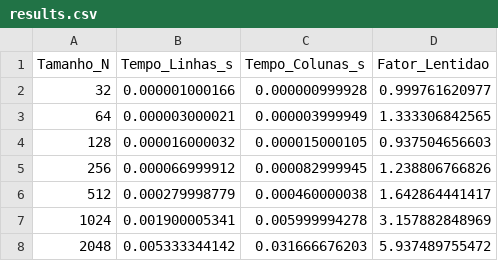
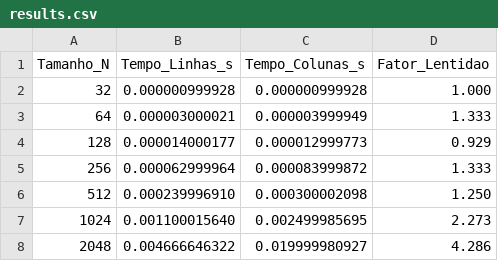
Before and after one commit to arleswasb/projeto_SD_01, a CSV file: results.csv, drawn as a sheet; the diff names each change by its address in the sheet, - before the commit and + after, or states it on an @@ line.

```diff
--- a/results.csv
+++ b/results.csv
-B2 (Tempo_Linhas_s): 0.000001000166
+B2 (Tempo_Linhas_s): 0.000000999928
-D2 (Fator_Lentidao): 0.999761620977
+D2 (Fator_Lentidao): 1.000
-D3 (Fator_Lentidao): 1.333306842565
+D3 (Fator_Lentidao): 1.333
-B4 (Tempo_Linhas_s): 0.000016000032
+B4 (Tempo_Linhas_s): 0.000014000177
-C4 (Tempo_Colunas_s): 0.000015000105
+C4 (Tempo_Colunas_s): 0.000012999773
-D4 (Fator_Lentidao): 0.937504656603
+D4 (Fator_Lentidao): 0.929
-B5 (Tempo_Linhas_s): 0.000066999912
+B5 (Tempo_Linhas_s): 0.000062999964
-C5 (Tempo_Colunas_s): 0.000082999945
+C5 (Tempo_Colunas_s): 0.000083999872
-D5 (Fator_Lentidao): 1.238806766826
+D5 (Fator_Lentidao): 1.333
-B6 (Tempo_Linhas_s): 0.000279998779
+B6 (Tempo_Linhas_s): 0.000239996910
-C6 (Tempo_Colunas_s): 0.000460000038
+C6 (Tempo_Colunas_s): 0.000300002098
-D6 (Fator_Lentidao): 1.642864441417
+D6 (Fator_Lentidao): 1.250
-B7 (Tempo_Linhas_s): 0.001900005341
+B7 (Tempo_Linhas_s): 0.001100015640
-C7 (Tempo_Colunas_s): 0.005999994278
+C7 (Tempo_Colunas_s): 0.002499985695
-D7 (Fator_Lentidao): 3.157882848969
+D7 (Fator_Lentidao): 2.273
-B8 (Tempo_Linhas_s): 0.005333344142
+B8 (Tempo_Linhas_s): 0.004666646322
-C8 (Tempo_Colunas_s): 0.031666676203
+C8 (Tempo_Colunas_s): 0.019999980927
-D8 (Fator_Lentidao): 5.937489755472
+D8 (Fator_Lentidao): 4.286
```
Also changed, not shown: 6 other files.
